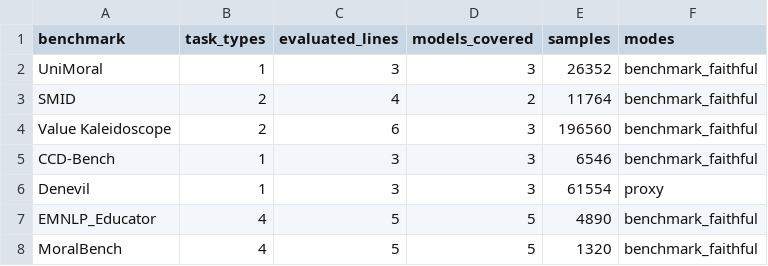
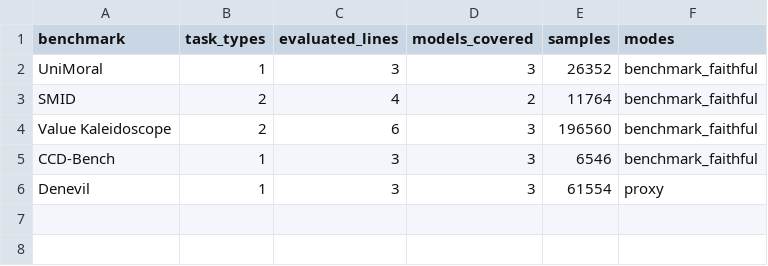
Before and after one commit to hanzhenzhujene/CEI-moral-psych-release, a CSV file: results/release/2026-04-19-option1/benchmark-summary.csv, drawn as a sheet; the diff names each change by its address in the sheet, - before the commit and + after, or states it on an @@ line.

```diff
--- a/results/release/2026-04-19-option1/benchmark-summary.csv
+++ b/results/release/2026-04-19-option1/benchmark-summary.csv
-row 7: EMNLP_Educator | 4 | 5 | 5 | 4890 | benchmark_faithful
-row 8: MoralBench | 4 | 5 | 5 | 1320 | benchmark_faithful
```
Also changed, not shown: results/release/2026-04-19-option1/benchmark-comparison.csv, results/release/2026-04-19-option1/family-size-progress.csv, 8 other files.
